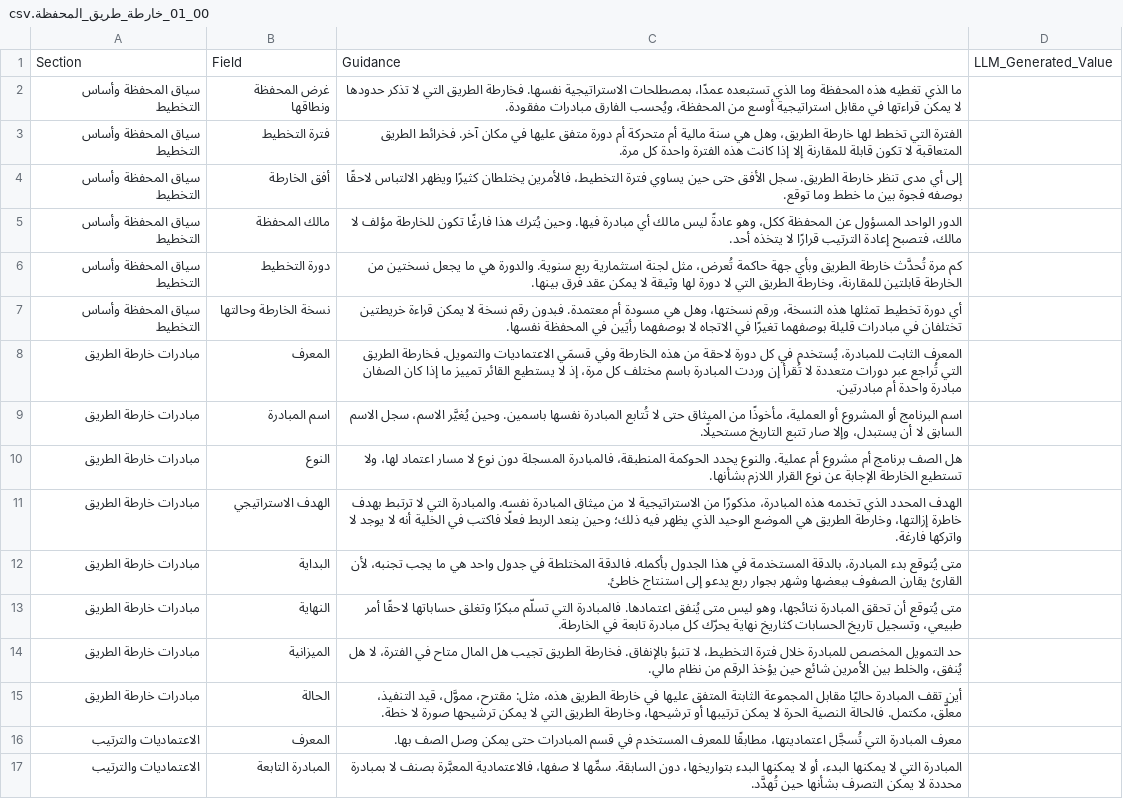
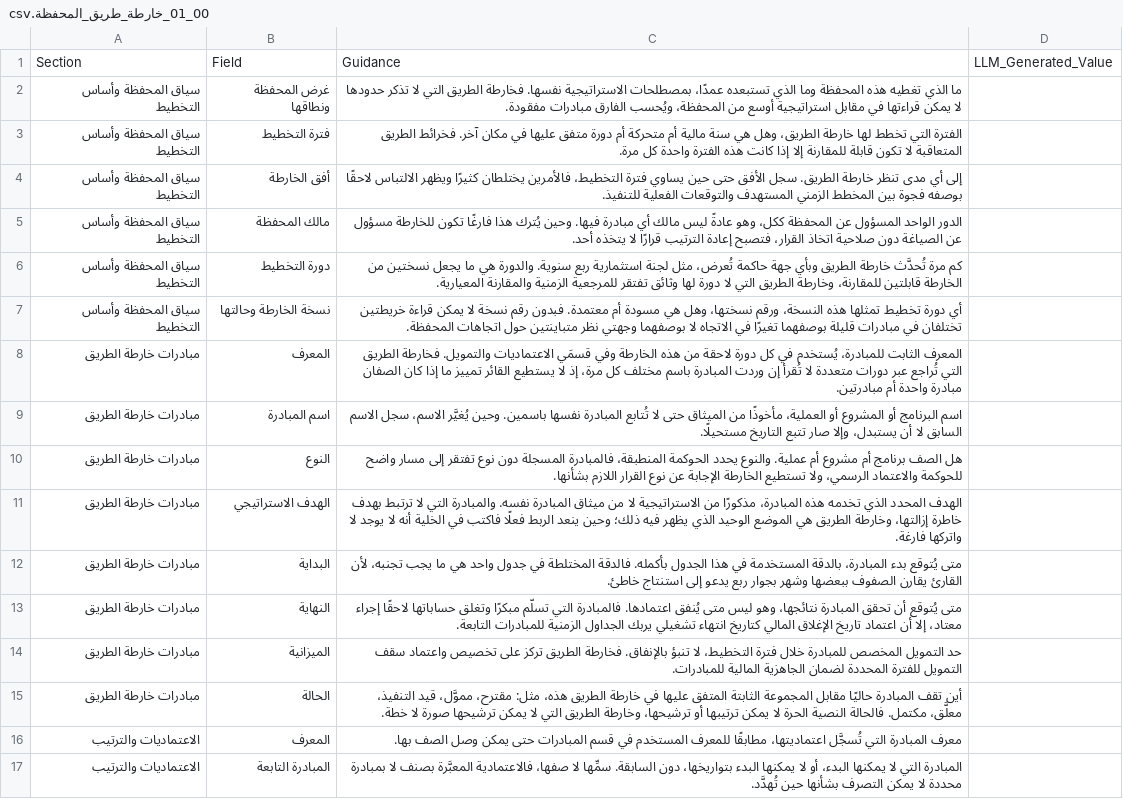
Before and after one commit to fakhruldeen/Tasleemat, a CSV file: forms/ar/00_إدارة_البرامج_والمحافظ/01_خارطة_طريق_المحفظة/00_01_خارطة_طريق_المحفظة.csv, drawn as a sheet; only a part is shown.

```diff
--- a/forms/ar/00_إدارة_البرامج_والمحافظ/01_خارطة_طريق_المحفظة/00_01_خارطة_طريق_المحفظة.csv
+++ b/forms/ar/00_إدارة_البرامج_والمحافظ/01_خارطة_طريق_المحفظة/00_01_خارطة_طريق_المحفظة.csv
@@ -3,13 +3,13 @@ Section,Field,Guidance,LLM_Generated_Value
 سياق المحفظة وأساس التخطيط,فترة التخطيط,الفترة التي تخطط لها خارطة الطريق، وهل هي سنة مالية أم متحركة أم دورة متفق عليها في مكان آخر. فخرائط الطريق المتعاقبة لا تكون قابلة للمقارنة إلا إذا كانت هذه الفترة واحدة كل مرة.,
-سياق المحفظة وأساس التخطيط,أفق الخارطة,إلى أي مدى تنظر خارطة الطريق. سجل الأفق حتى حين يساوي فترة التخطيط، فالأمرين يختلطان كثيرًا ويظهر الالتباس لاحقًا بوصفه فجوة بين ما خطط وما توقع.,
-سياق المحفظة وأساس التخطيط,مالك المحفظة,الدور الواحد المسؤول عن المحفظة ككل، وهو عادةً ليس مالك أي مبادرة فيها. وحين يُترك هذا فارغًا تكون للخارطة مؤلف لا مالك، فتصبح إعادة الترتيب قرارًا لا يتخذه أحد.,
-سياق المحفظة وأساس التخطيط,دورة التخطيط,كم مرة تُحدَّث خارطة الطريق وبأي جهة حاكمة تُعرض، مثل لجنة استثمارية ربع سنوية. والدورة هي ما يجعل نسختين من الخارطة قابلتين للمقارنة، وخارطة الطريق التي لا دورة لها وثيقة لا يمكن عقد فرق بينها.,
-سياق المحفظة وأساس التخطيط,نسخة الخارطة وحالتها,أي دورة تخطيط تمثلها هذه النسخة، ورقم نسختها، وهل هي مسودة أم معتمدة. فبدون رقم نسخة لا يمكن قراءة خريطتين تختلفان في مبادرات قليلة بوصفهما تغيرًا في الاتجاه لا بوصفهما رأيَين في المحفظة نفسها.,
+سياق المحفظة وأساس التخطيط,أفق الخارطة,إلى أي مدى تنظر خارطة الطريق. سجل الأفق حتى حين يساوي فترة التخطيط، فالأمرين يختلطان كثيرًا ويظهر الالتباس لاحقًا بوصفه فجوة بين المخطط الزمني المستهدف والتوقعات الفعلية للتنفيذ.,
+سياق المحفظة وأساس التخطيط,مالك المحفظة,الدور الواحد المسؤول عن المحفظة ككل، وهو عادةً ليس مالك أي مبادرة فيها. وحين يُترك هذا فارغًا تكون للخارطة مسؤول عن الصياغة دون صلاحية اتخاذ القرار، فتصبح إعادة الترتيب قرارًا لا يتخذه أحد.,
+سياق المحفظة وأساس التخطيط,دورة التخطيط,كم مرة تُحدَّث خارطة الطريق وبأي جهة حاكمة تُعرض، مثل لجنة استثمارية ربع سنوية. والدورة هي ما يجعل نسختين من الخارطة قابلتين للمقارنة، وخارطة الطريق التي لا دورة لها وثائق تفتقر للمرجعية الزمنية والمقارنة المعيارية.,
+سياق المحفظة وأساس التخطيط,نسخة الخارطة وحالتها,أي دورة تخطيط تمثلها هذه النسخة، ورقم نسختها، وهل هي مسودة أم معتمدة. فبدون رقم نسخة لا يمكن قراءة خريطتين تختلفان في مبادرات قليلة بوصفهما تغيرًا في الاتجاه لا بوصفهما وجهتي نظر متباينتين حول اتجاهات المحفظة.,
 مبادرات خارطة الطريق,المعرف,المعرف الثابت للمبادرة، يُستخدم في كل دورة لاحقة من هذه الخارطة وفي قسمَي الاعتماديات والتمويل. فخارطة الطريق التي تُراجع عبر دورات متعددة لا تُقرأ إن وردت المبادرة باسم مختلف كل مرة، إذ لا يستطيع القائر تمييز ما إذا كان الصفان مبادرة واحدة أم مبادرتين.,
 مبادرات خارطة الطريق,اسم المبادرة,اسم البرنامج أو المشروع أو العملية، مأخوذًا من الميثاق حتى لا تُتابع المبادرة نفسها باسمين. وحين يُغيَّر الاسم، سجل الاسم السابق لا أن يستبدل، وإلا صار تتبع التاريخ مستحيلًا.,
-مبادرات خارطة الطريق,النوع,هل الصف برنامج أم مشروع أم عملية. والنوع يحدد الحوكمة المنطبقة، فالمبادرة المسجلة دون نوع لا مسار اعتماد لها، ولا تستطيع الخارطة الإجابة عن نوع القرار اللازم بشأنها.,
+مبادرات خارطة الطريق,النوع,هل الصف برنامج أم مشروع أم عملية. والنوع يحدد الحوكمة المنطبقة، فالمبادرة المسجلة دون نوع تفتقر إلى مسار واضح للحوكمة والاعتماد الرسمي، ولا تستطيع الخارطة الإجابة عن نوع القرار اللازم بشأنها.,
 مبادرات خارطة الطريق,الهدف الاستراتيجي,الهدف المحدد الذي تخدمه هذه المبادرة، مذكورًا من الاستراتيجية لا من ميثاق المبادرة نفسه. والمبادرة التي لا ترتبط بهدف خاطرة إزالتها، وخارطة الطريق هي الموضع الوحيد الذي يظهر فيه ذلك؛ وحين ينعد الربط فعلًا فاكتب في الخلية أنه لا يوجد لا واتركها فارغة.,
 مبادرات خارطة الطريق,البداية,متى يُتوقع بدء المبادرة، بالدقة المستخدمة في هذا الجدول بأكمله. فالدقة المختلطة في جدول واحد هي ما يجب تجنبه، لأن القارئ يقارن الصفوف ببعضها وشهر بجوار ربع يدعو إلى استنتاج خاطئ.,
-مبادرات خارطة الطريق,النهاية,متى يُتوقع أن تحقق المبادرة نتائجها، وهو ليس متى يُنفق اعتمادها. فالمبادرة التي تسلّم مبكرًا وتغلق حساباتها لاحقًا أمر طبيعي، وتسجيل تاريخ الحسابات كثاريخ نهاية يحرّك كل مبادرة تابعة في الخارطة.,
-مبادرات خارطة الطريق,الميزانية,حد التمويل المخصص للمبادرة خلال فترة التخطيط، لا تنبؤ بالإنفاق. فخارطة الطريق تجيب هل المال متاح في الفترة، لا هل يُنفق، والخلط بين الأمرين شائع حين يؤخذ الرقم من نظام مالي.,
+مبادرات خارطة الطريق,النهاية,متى يُتوقع أن تحقق المبادرة نتائجها، وهو ليس متى يُنفق اعتمادها. فالمبادرة التي تسلّم مبكرًا وتغلق حساباتها لاحقًا إجراء معتاد، إلا أن اعتماد تاريخ الإغلاق المالي كتاريخ انتهاء تشغيلي يربك الجداول الزمنية للمبادرات التابعة.,
+مبادرات خارطة الطريق,الميزانية,حد التمويل المخصص للمبادرة خلال فترة التخطيط، لا تنبؤ بالإنفاق. فخارطة الطريق تركز على تخصيص واعتماد سقف التمويل للفترة المحددة لضمان الجاهزية المالية للمبادرات.,
 مبادرات خارطة الطريق,الحالة,أين تقف المبادرة حاليًا مقابل المجموعة الثابتة المتفق عليها في خارطة الطريق هذه، مثل: مقترح، مموَّل، قيد التنفيذ، معلَّق، مكتمل. فالحالة النصية الحرة لا يمكن ترتيبها أو ترشيحها، وخارطة الطريق التي لا يمكن ترشيحها صورة لا خطة.,
```
Also changed, not shown: forms/ar/00_إدارة_البرامج_والمحافظ/03_سجل_الاعتماديات_المتبادلة/00_03_سجل_الاعتماديات_المتبادلة.csv, forms/ar/00_إدارة_البرامج_والمحافظ/04_مصفوفة_سعة_الموارد/00_04_مصفوفة_سعة_الموارد.csv, 55 other files.
